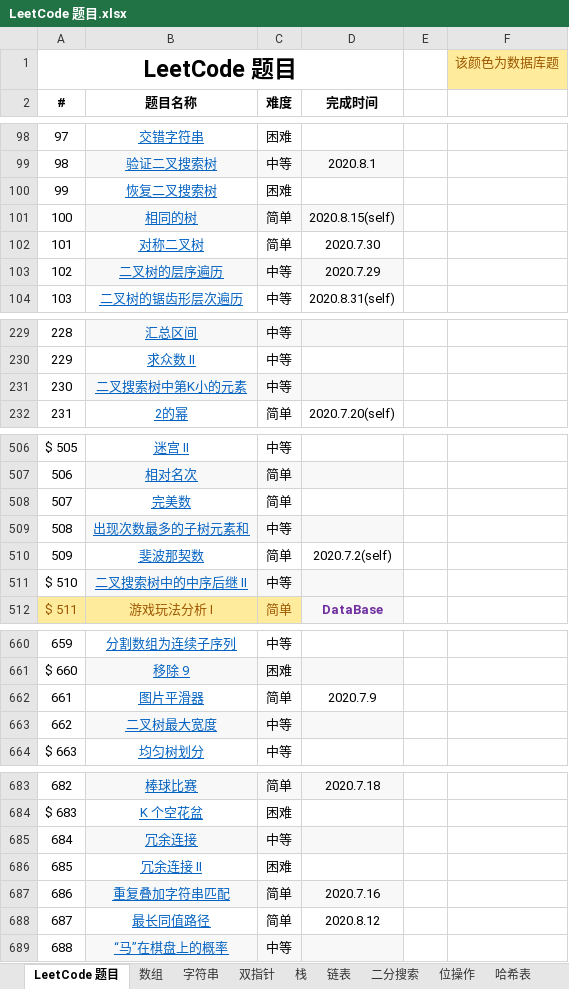
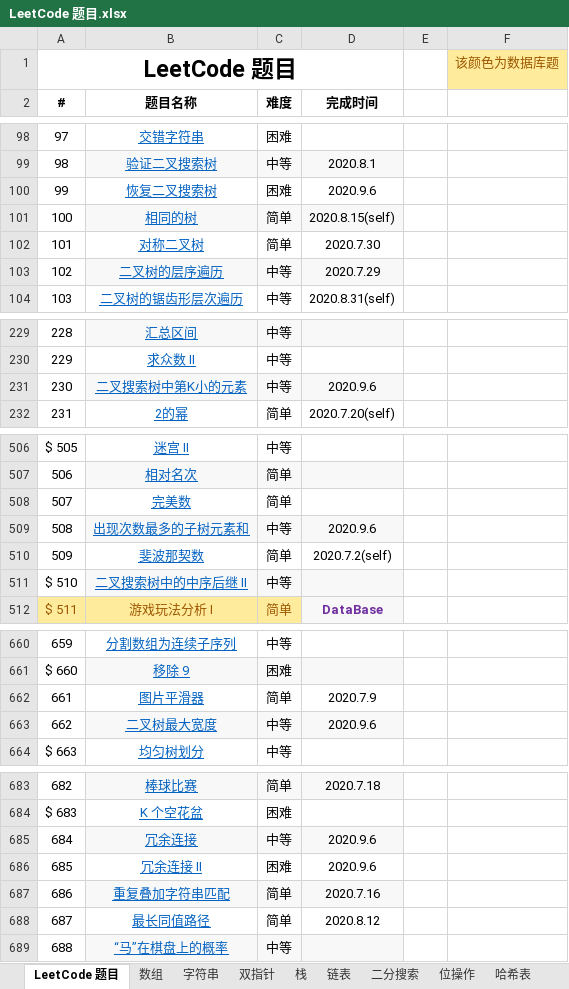
Before and after one commit to unwindfly/LeetCode, an Excel workbook: LeetCode 题目.xlsx, sheet LeetCode 题目, drawn as a sheet; only a part is shown, gaps mark what is left out; values as stored, in another font and other column widths than the file's, no borders; charts and pictures not drawn; the diff covers the shown part only; the diff names each change by its address in the sheet, - before the commit and + after, or states it on an @@ line.

```diff
--- a/LeetCode 题目.xlsx (sheet LeetCode 题目)
+++ b/LeetCode 题目.xlsx (sheet LeetCode 题目)
-D100 (完成时间): (empty)
+D100 (完成时间): 2020.9.6
-D231 (完成时间): (empty)
+D231 (完成时间): 2020.9.6
-D509 (完成时间): (empty)
+D509 (完成时间): 2020.9.6
-D663 (完成时间): (empty)
+D663 (完成时间): 2020.9.6
-D685:D686 (完成时间): (empty)
+D685:D686 (完成时间): 2020.9.6
```
Also changed, not shown: 3 edited cells elsewhere in this sheet, sheet 树, sheet 递归, sheet 图, other sheet tabs, charts or pictures, 3 other files.
